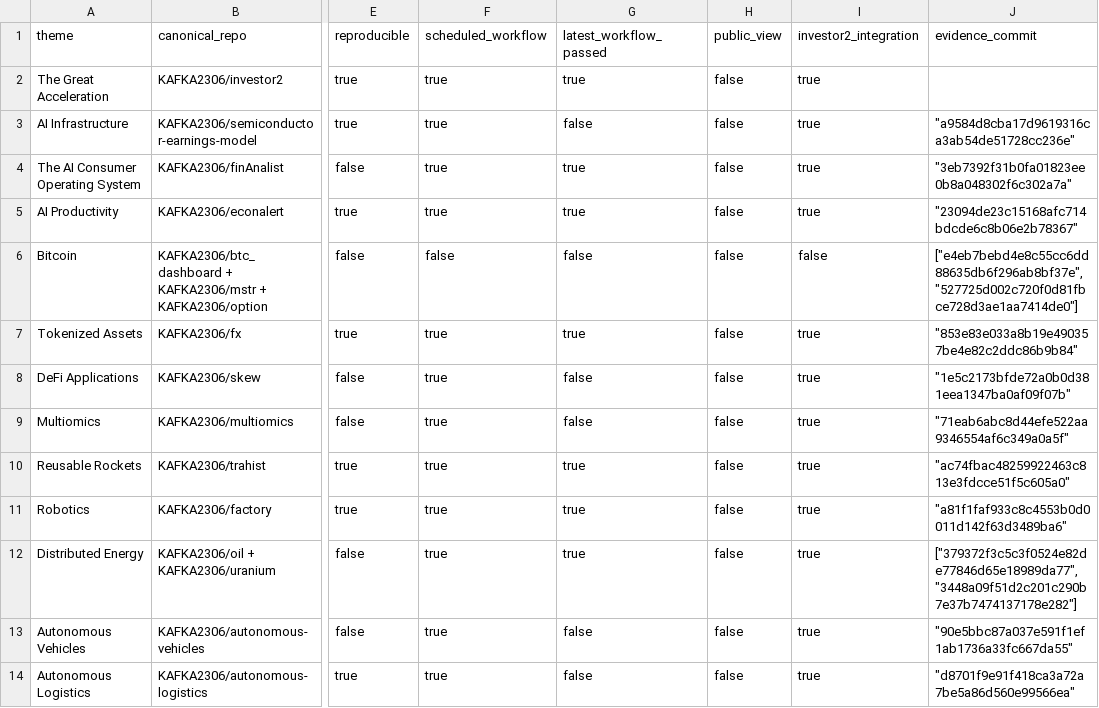
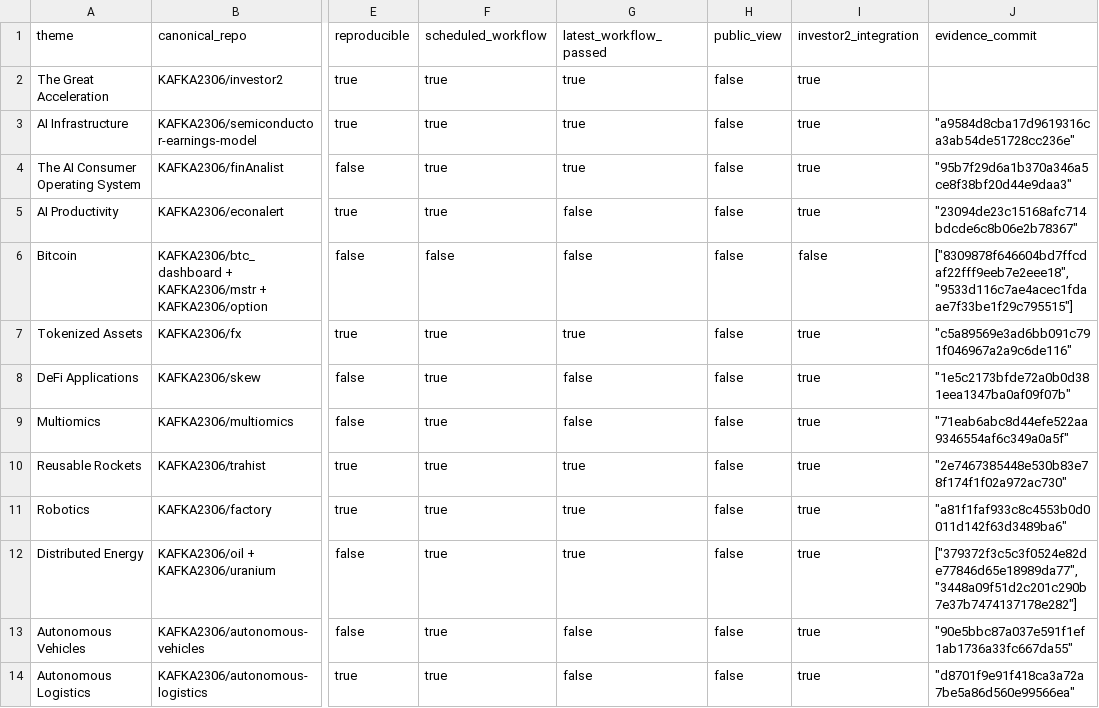
Before and after one commit to KAFKA2306/investor2, a CSV file: api/v1/ark-big-ideas/repository-coverage.csv, drawn as a sheet; only a part is shown, gaps mark what is left out; the diff names each change by its address in the sheet, - before the commit and + after, or states it on an @@ line.

```diff
--- a/api/v1/ark-big-ideas/repository-coverage.csv
+++ b/api/v1/ark-big-ideas/repository-coverage.csv
-G3 (latest_workflow_passed): false
+G3 (latest_workflow_passed): true
-J4 (evidence_commit): "3eb7392f31b0fa01823ee0b8a048302f6c302a7a"
+J4 (evidence_commit): "95b7f29d6a1b370a346a5ce8f38bf20d44e9daa3"
-G5 (latest_workflow_passed): true
+G5 (latest_workflow_passed): false
-J6 (evidence_commit): ["e4eb7bebd4e8c55cc6dd88635db6f296ab8bf37e", "527725d002c720f0d81fbce728d3ae1aa7414de0"]
+J6 (evidence_commit): ["8309878f646604bd7ffcdaf22fff9eeb7e2eee18", "9533d116c7ae4acec1fdaae7f33be1f29c795515"]
-J7 (evidence_commit): "853e83e033a8b19e490357be4e82c2ddc86b9b84"
+J7 (evidence_commit): "c5a89569e3ad6bb091c791f046967a2a9c6de116"
-J10 (evidence_commit): "ac74fbac48259922463c813e3fdcce51f5c605a0"
+J10 (evidence_commit): "2e7467385448e530b83e78f174f1f02a972ac730"
```
Also changed, not shown: 12 other files.
